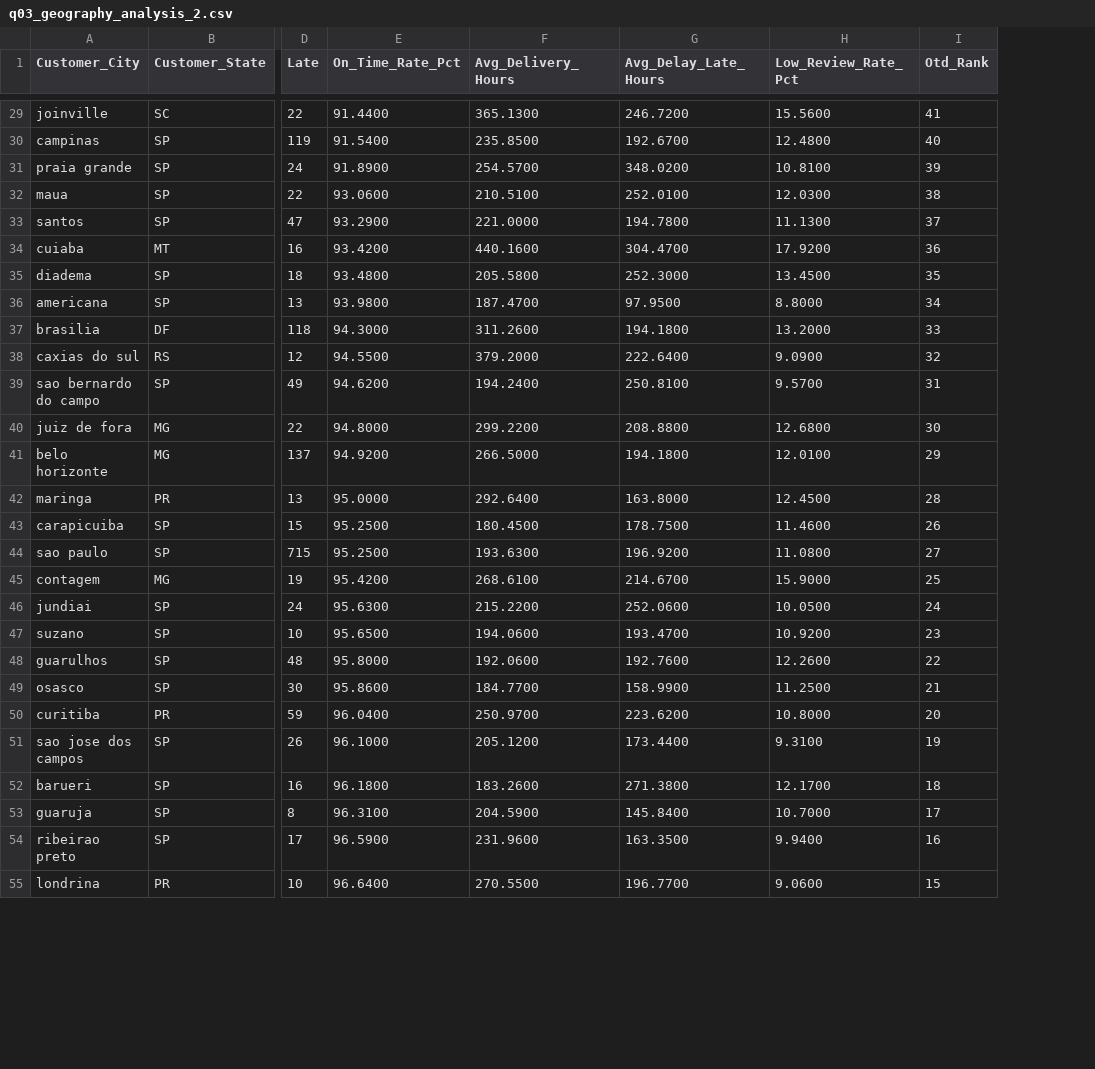
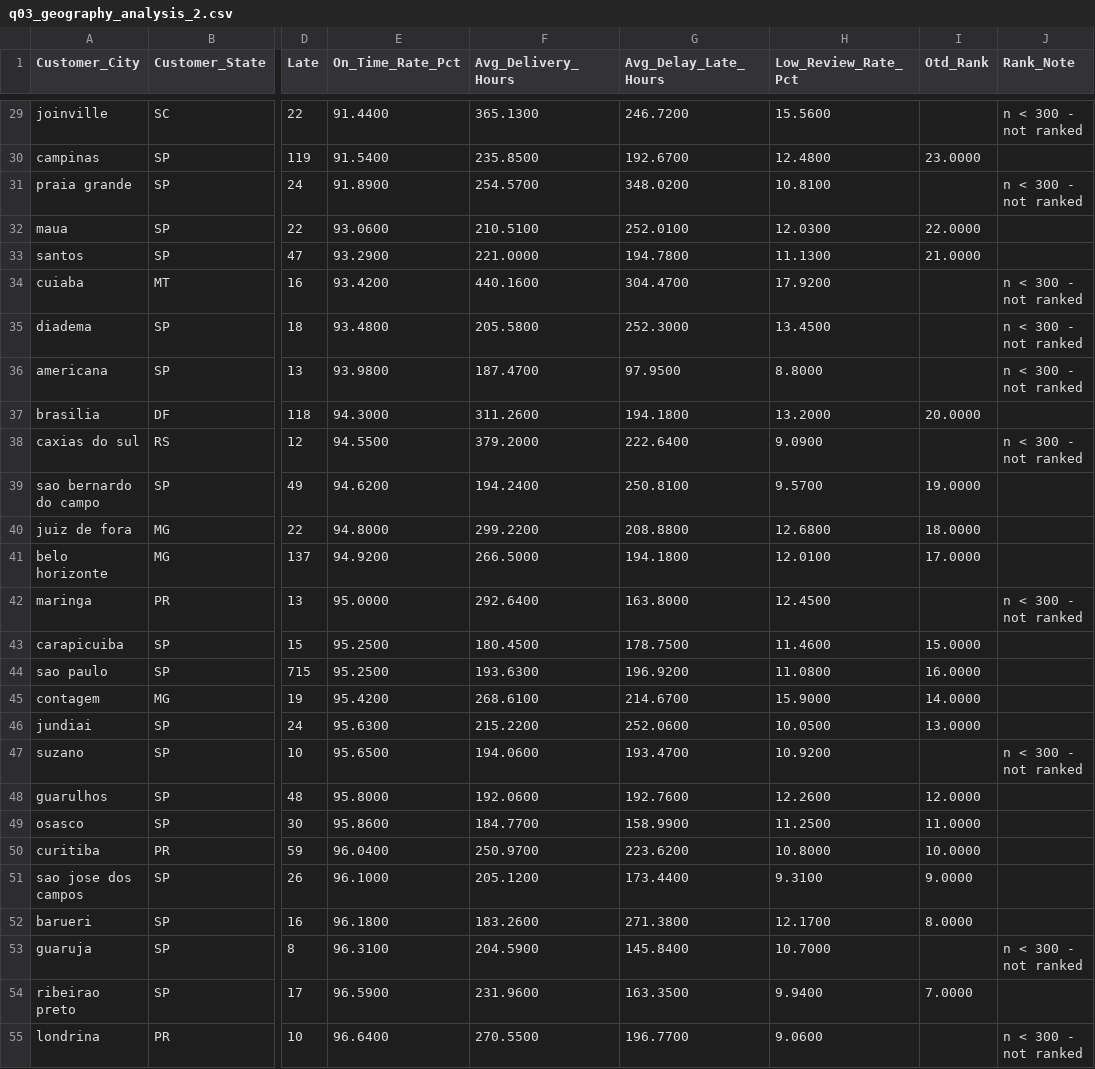
Before and after one commit to raghavmishra23/Delivery-sla-olist-marketplace, a CSV file: data/processed/query_outputs/q03_geography_analysis_2.csv, drawn as a sheet; only a part is shown, gaps mark what is left out; the diff covers the shown part only; the diff names each change by its address in the sheet, - before the commit and + after, or states it on an @@ line.

```diff
--- a/data/processed/query_outputs/q03_geography_analysis_2.csv
+++ b/data/processed/query_outputs/q03_geography_analysis_2.csv
+column J (Rank_Note), rows 29-55: n < 300 - not ranked |  | n < 300 - not ranked |  |  | n < 300 - not ranked | n < 300 - not ranked | n < 300 - not ranked |  | n < 300 - not ranked |  |  |  | n < 300 - not ranked |  |  |  |  | n < 300 - not ranked |  |  |  |  |  | n < 300 - not ranked |  | n < 300 - not ranked
-I29 (Otd_Rank): 41
+I29 (Otd_Rank): (empty)
-I30 (Otd_Rank): 40
+I30 (Otd_Rank): 23.0000
-I31 (Otd_Rank): 39
+I31 (Otd_Rank): (empty)
-I32 (Otd_Rank): 38
+I32 (Otd_Rank): 22.0000
-I33 (Otd_Rank): 37
+I33 (Otd_Rank): 21.0000
-I34 (Otd_Rank): 36
+I34 (Otd_Rank): (empty)
-I35 (Otd_Rank): 35
+I35 (Otd_Rank): (empty)
-I36 (Otd_Rank): 34
+I36 (Otd_Rank): (empty)
-I37 (Otd_Rank): 33
+I37 (Otd_Rank): 20.0000
-I38 (Otd_Rank): 32
+I38 (Otd_Rank): (empty)
-I39 (Otd_Rank): 31
+I39 (Otd_Rank): 19.0000
-I40 (Otd_Rank): 30
+I40 (Otd_Rank): 18.0000
-I41 (Otd_Rank): 29
+I41 (Otd_Rank): 17.0000
-I42 (Otd_Rank): 28
+I42 (Otd_Rank): (empty)
-I43 (Otd_Rank): 26
+I43 (Otd_Rank): 15.0000
-I44 (Otd_Rank): 27
+I44 (Otd_Rank): 16.0000
-I45 (Otd_Rank): 25
+I45 (Otd_Rank): 14.0000
-I46 (Otd_Rank): 24
+I46 (Otd_Rank): 13.0000
-I47 (Otd_Rank): 23
+I47 (Otd_Rank): (empty)
-I48 (Otd_Rank): 22
+I48 (Otd_Rank): 12.0000
-I49 (Otd_Rank): 21
+I49 (Otd_Rank): 11.0000
-I50 (Otd_Rank): 20
+I50 (Otd_Rank): 10.0000
-I51 (Otd_Rank): 19
+I51 (Otd_Rank): 9.0000
-I52 (Otd_Rank): 18
+I52 (Otd_Rank): 8.0000
-I53 (Otd_Rank): 17
+I53 (Otd_Rank): (empty)
-I54 (Otd_Rank): 16
+I54 (Otd_Rank): 7.0000
-I55 (Otd_Rank): 15
+I55 (Otd_Rank): (empty)
```
Also changed, not shown: 41 edited cells elsewhere in this file, data/processed/query_outputs/q03_geography_analysis.csv, data/processed/query_outputs/q03_geography_analysis_3.csv, 9 other files.
